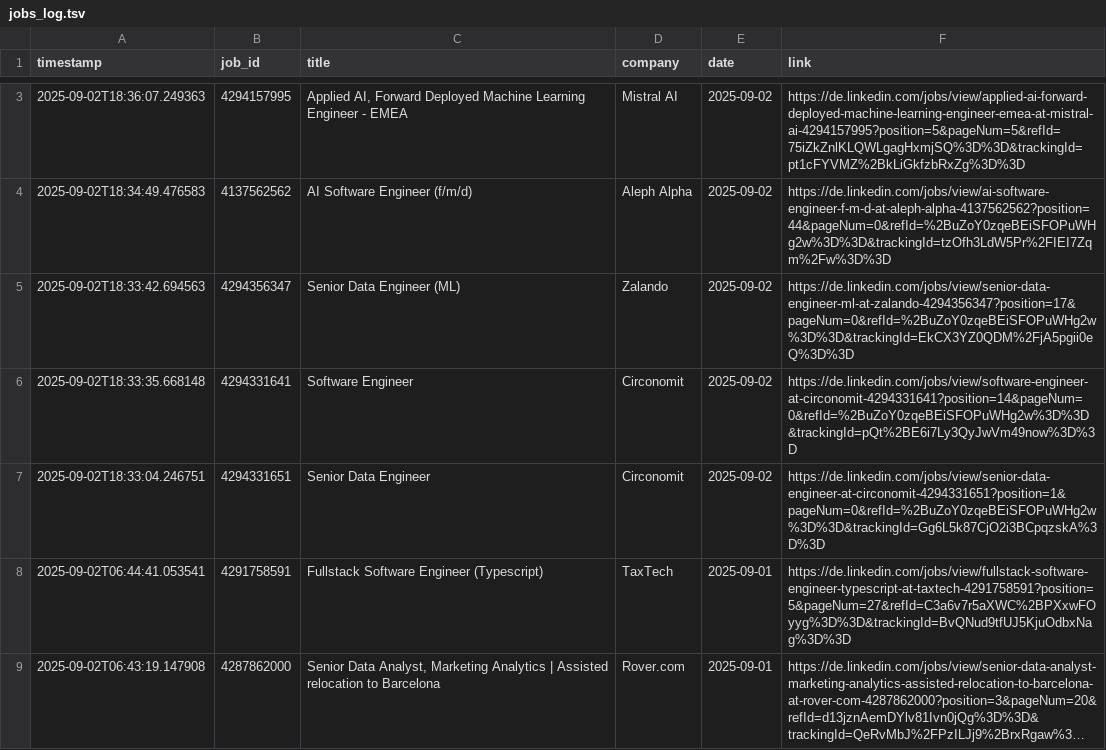
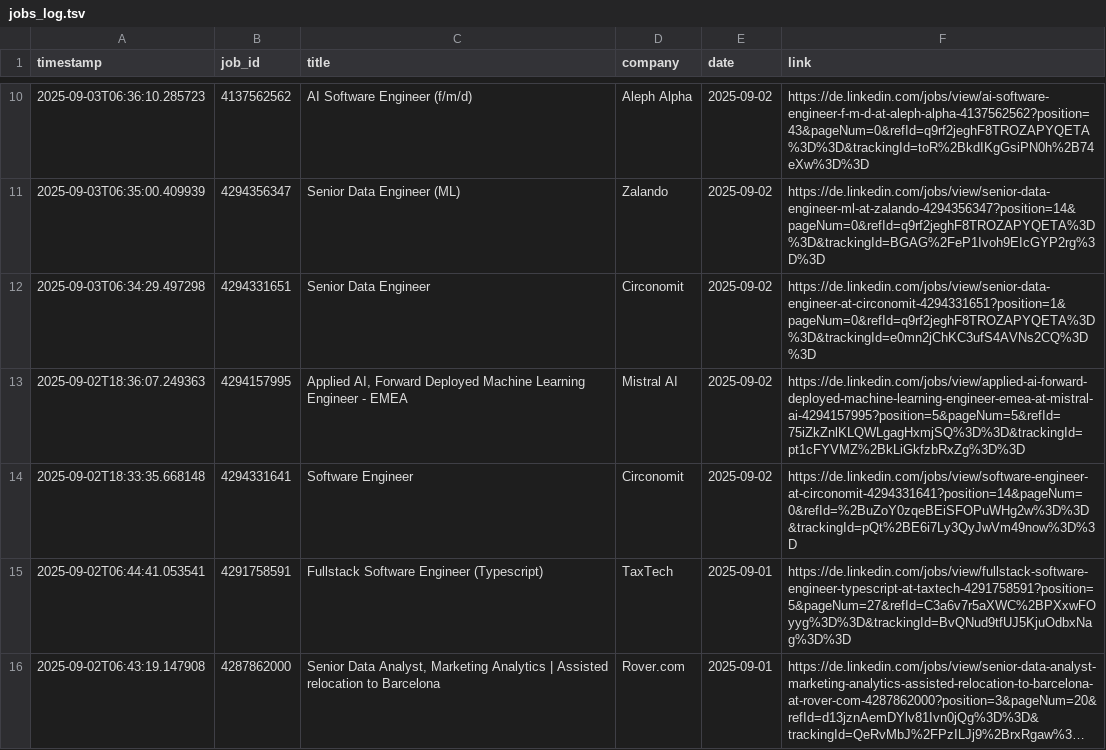
Before and after one commit to mugundanaswin/Data_Engineering, a TSV file: webscrapping_projects/scheduled/outputs/jobs_log.tsv, drawn as a sheet; only a part is shown, gaps mark what is left out; long unchanged cells end in …; the diff covers the shown part only.

```diff
--- a/webscrapping_projects/scheduled/outputs/jobs_log.tsv
+++ b/webscrapping_projects/scheduled/outputs/jobs_log.tsv
@@ -3,6 +10,6 @@ timestamp	job_id	title	company	date	link
+2025-09-03T06:36:10.285723	4137562562	AI Software Engineer (f/m/d)	Aleph Alpha	2025-09-02	https://de.linkedin.com/jobs/view/ai-software-engineer-f-m-d-at-aleph-alpha-4137562562?position=43&pageNum=0&refId=q9rf2jeghF8TROZAPYQETA%3D%3D&trackingId=toR%2BkdIKgGsiPN0h%2B74eXw%3D%3D
+2025-09-03T06:35:00.409939	4294356347	Senior Data Engineer (ML)	Zalando	2025-09-02	https://de.linkedin.com/jobs/view/senior-data-engineer-ml-at-zalando-4294356347?position=14&pageNum=0&refId=q9rf2jeghF8TROZAPYQETA%3D%3D&trackingId=BGAG%2FeP1Ivoh9EIcGYP2rg%3D%3D
+2025-09-03T06:34:29.497298	4294331651	Senior Data Engineer	Circonomit	2025-09-02	https://de.linkedin.com/jobs/view/senior-data-engineer-at-circonomit-4294331651?position=1&pageNum=0&refId=q9rf2jeghF8TROZAPYQETA%3D%3D&trackingId=e0mn2jChKC3ufS4AVNs2CQ%3D%3D
 2025-09-02T18:36:07.249363	4294157995	Applied AI, Forward Deployed Machine Learning Engineer - EMEA	Mistral AI	2025-09-02	https://de.linkedin.com/jobs/view/applied-ai-forward-deployed-machine-learning-engineer-emea-at-mistral-ai-4294157995?position=5&pageNum=5&refId=75iZkZnlKLQWLgagHxmjSQ%3D%3D&trackingId=pt1cFYVMZ%2BkLiGkfzbRxZg%3D%3D
-2025-09-02T18:34:49.476583	4137562562	AI Software Engineer (f/m/d)	Aleph Alpha	2025-09-02	https://de.linkedin.com/jobs/view/ai-software-engineer-f-m-d-at-aleph-alpha-4137562562?position=44&pageNum=0&refId=%2BuZoY0zqeBEiSFOPuWHg2w%3D%3D&trackingId=tzOfh3LdW5Pr%2FIEI7Zqm%2Fw%3D%3D
-2025-09-02T18:33:42.694563	4294356347	Senior Data Engineer (ML)	Zalando	2025-09-02	https://de.linkedin.com/jobs/view/senior-data-engineer-ml-at-zalando-4294356347?position=17&pageNum=0&refId=%2BuZoY0zqeBEiSFOPuWHg2w%3D%3D&trackingId=EkCX3YZ0QDM%2FjA5pgii0eQ%3D%3D
 2025-09-02T18:33:35.668148	4294331641	Software Engineer	Circonomit	2025-09-02	https://de.linkedin.com/jobs/view/software-engineer-at-circonomit-4294331641?position=14&pageNum=0&refId=%2BuZoY0zqeBEiSFOPuWHg2w%3D%3D&trackingId=pQt%2BE6i7Ly3QyJwVm49now%3D%3D
-2025-09-02T18:33:04.246751	4294331651	Senior Data Engineer	Circonomit	2025-09-02	https://de.linkedin.com/jobs/view/senior-data-engineer-at-circonomit-4294331651?position=1&pageNum=0&refId=%2BuZoY0zqeBEiSFOPuWHg2w%3D%3D&trackingId=Gg6L5k87CjO2i3BCpqzskA%3D%3D
 2025-09-02T06:44:41.053541	4291758591	Fullstack Software Engineer (Typescript)	TaxTech	2025-09-01	https://de.linkedin.com/jobs/view/fullstack-software-engineer-typescript-at-taxtech-4291758591?position=5&pageNum=27&refId=C3a6v7r5aXWC%2BPXxwFOyyg%3D%3D&trackingId=BvQNud9tfUJ5KjuOdbxNag%3D%3D
```
Also changed, not shown: 7 added rows and 2 edited cells elsewhere in this file.
